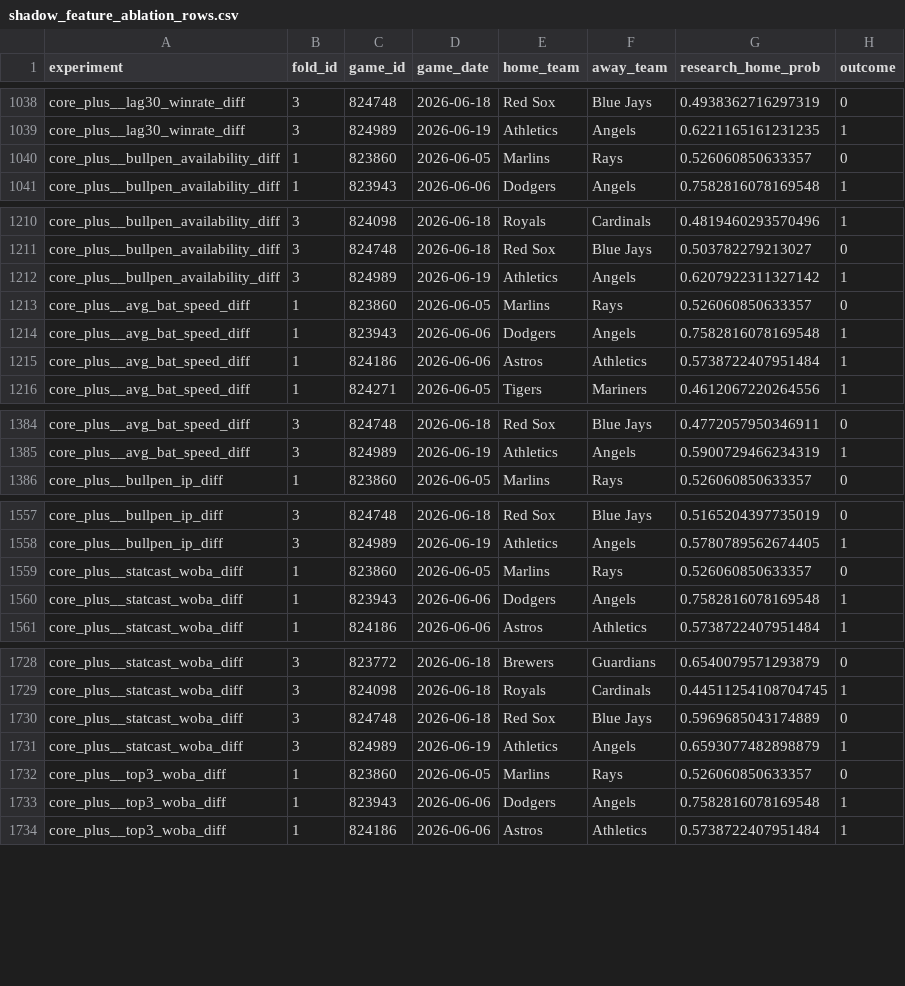
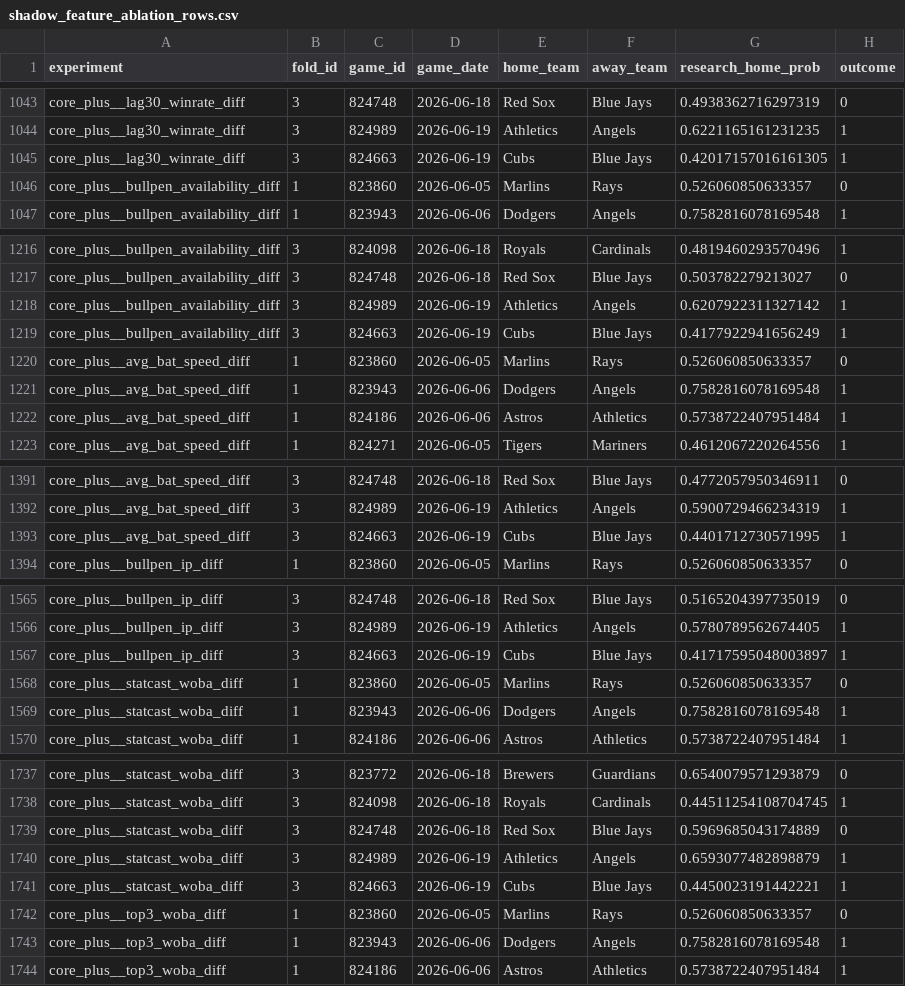
Before and after one commit to wujoshnjr/mlb-prediction-app, a CSV file: report/shadow_feature_ablation_rows.csv, drawn as a sheet; only a part is shown, gaps mark what is left out; the diff covers the shown part only.

```diff
--- a/report/shadow_feature_ablation_rows.csv
+++ b/report/shadow_feature_ablation_rows.csv
@@ -1039,2 +1044,3 @@ core_plus__lag30_winrate_diff,3,824748,2026-06-18,Red Sox,Blue Jays,0.4938362716
 core_plus__lag30_winrate_diff,3,824989,2026-06-19,Athletics,Angels,0.6221165161231235,1
+core_plus__lag30_winrate_diff,3,824663,2026-06-19,Cubs,Blue Jays,0.42017157016161305,1
 core_plus__bullpen_availability_diff,1,823860,2026-06-05,Marlins,Rays,0.526060850633357,0
@@ -1212,2 +1218,3 @@ core_plus__bullpen_availability_diff,3,824748,2026-06-18,Red Sox,Blue Jays,0.503
 core_plus__bullpen_availability_diff,3,824989,2026-06-19,Athletics,Angels,0.6207922311327142,1
+core_plus__bullpen_availability_diff,3,824663,2026-06-19,Cubs,Blue Jays,0.4177922941656249,1
 core_plus__avg_bat_speed_diff,1,823860,2026-06-05,Marlins,Rays,0.526060850633357,0
@@ -1385,2 +1392,3 @@ core_plus__avg_bat_speed_diff,3,824748,2026-06-18,Red Sox,Blue Jays,0.4772057950
 core_plus__avg_bat_speed_diff,3,824989,2026-06-19,Athletics,Angels,0.5900729466234319,1
+core_plus__avg_bat_speed_diff,3,824663,2026-06-19,Cubs,Blue Jays,0.4401712730571995,1
 core_plus__bullpen_ip_diff,1,823860,2026-06-05,Marlins,Rays,0.526060850633357,0
@@ -1558,2 +1566,3 @@ core_plus__bullpen_ip_diff,3,824748,2026-06-18,Red Sox,Blue Jays,0.5165204397735
 core_plus__bullpen_ip_diff,3,824989,2026-06-19,Athletics,Angels,0.5780789562674405,1
+core_plus__bullpen_ip_diff,3,824663,2026-06-19,Cubs,Blue Jays,0.41717595048003897,1
 core_plus__statcast_woba_diff,1,823860,2026-06-05,Marlins,Rays,0.526060850633357,0
@@ -1731,2 +1740,3 @@ core_plus__statcast_woba_diff,3,824748,2026-06-18,Red Sox,Blue Jays,0.5969685043
 core_plus__statcast_woba_diff,3,824989,2026-06-19,Athletics,Angels,0.6593077482898879,1
+core_plus__statcast_woba_diff,3,824663,2026-06-19,Cubs,Blue Jays,0.4450023191442221,1
 core_plus__top3_woba_diff,1,823860,2026-06-05,Marlins,Rays,0.526060850633357,0
```
Also changed, not shown: 13 added rows elsewhere in this file, report/shadow_feature_experiment_rows.csv, 5 other files.
